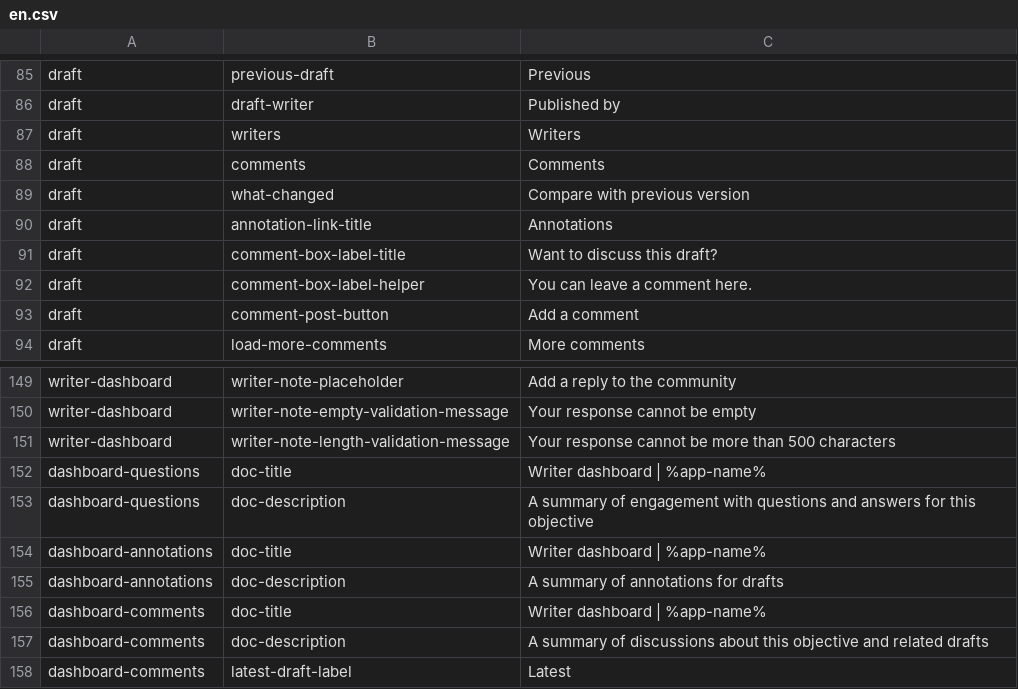
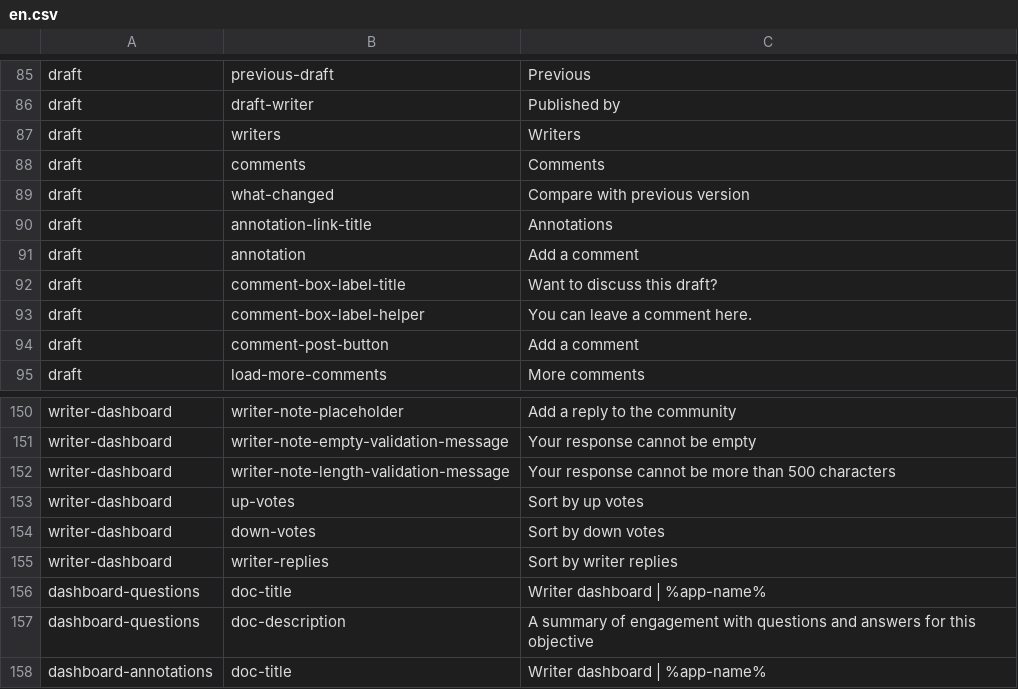
Before and after one commit to ThoughtWorksInc/objective8, a CSV file: resources/translations/en.csv, drawn as a sheet; only a part is shown, gaps mark what is left out; the shorter side is filled out with more unchanged rows.

```diff
--- a/resources/translations/en.csv
+++ b/resources/translations/en.csv
@@ -90,2 +90,3 @@ draft,what-changed,Compare with previous version
 draft,annotation-link-title,Annotations
+draft,annotation,Add a comment
 draft,comment-box-label-title,Want to discuss this draft?
@@ -151,2 +152,5 @@ writer-dashboard,writer-note-empty-validation-message,Your response cannot be em
 writer-dashboard,writer-note-length-validation-message,Your response cannot be more than 500 characters
+writer-dashboard,up-votes,Sort by up votes
+writer-dashboard,down-votes,Sort by down votes
+writer-dashboard,writer-replies,Sort by writer replies
 dashboard-questions,doc-title,Writer dashboard | %app-name%
```
Also changed, not shown: resources/translations/es.csv, 10 other files.
